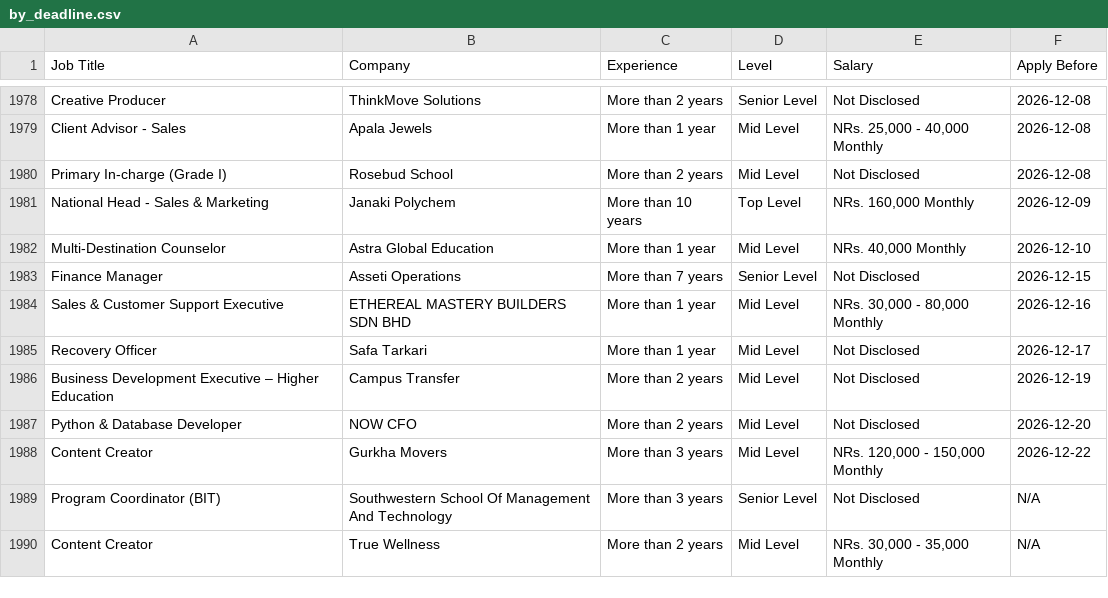
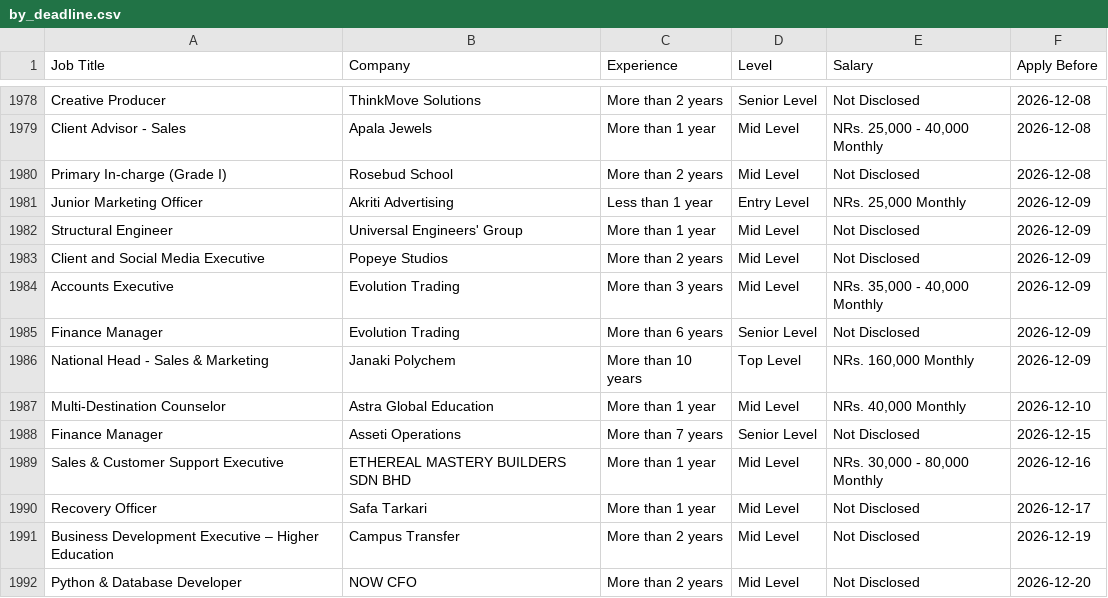
Before and after one commit to ashira-maharjan/jobportal-scraper, a CSV file: data_file/by_deadline.csv, drawn as a sheet; only a part is shown, gaps mark what is left out; the shorter side is filled out with more unchanged rows.

Commit message:
Auto update job data

```diff
--- a/data_file/by_deadline.csv
+++ b/data_file/by_deadline.csv
@@ -1980,2 +1980,7 @@ Client Advisor - Sales,Apala Jewels,More than 1 year,Mid Level,"NRs. 25,000 - 40
 Primary In-charge (Grade I),Rosebud School,More than 2 years,Mid Level,Not Disclosed,2026-12-08
+Junior Marketing Officer,Akriti Advertising,Less than 1 year,Entry Level,"NRs. 25,000 Monthly",2026-12-09
+Structural Engineer,Universal Engineers' Group,More than 1 year,Mid Level,Not Disclosed,2026-12-09
+Client and Social Media Executive,Popeye Studios,More than 2 years,Mid Level,Not Disclosed,2026-12-09
+Accounts Executive,Evolution Trading,More than 3 years,Mid Level,"NRs. 35,000 - 40,000 Monthly",2026-12-09
+Finance Manager,Evolution Trading,More than 6 years,Senior Level,Not Disclosed,2026-12-09
 National Head - Sales & Marketing,Janaki Polychem,More than 10 years,Top Level,"NRs. 160,000 Monthly",2026-12-09
```
Also changed, not shown: data_file/top_jobs.csv.
